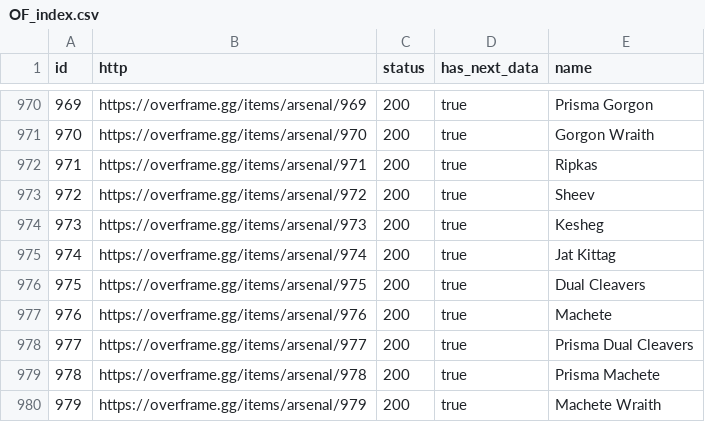
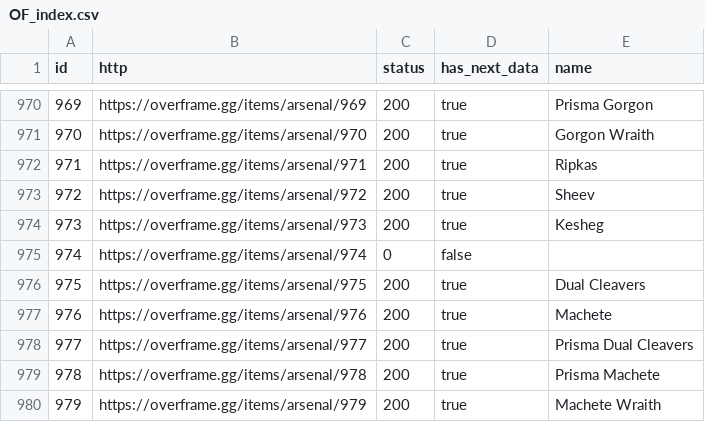
Before and after one commit to CephalonWodan/Cephalon-Wodan, a CSV file: data/overframe/OF_index.csv, drawn as a sheet; only a part is shown, gaps mark what is left out.

```diff
--- a/data/overframe/OF_index.csv
+++ b/data/overframe/OF_index.csv
@@ -974,3 +974,3 @@ id,http,status,has_next_data,name
 973,https://overframe.gg/items/arsenal/973,200,true,Kesheg
-974,https://overframe.gg/items/arsenal/974,200,true,Jat Kittag
+974,https://overframe.gg/items/arsenal/974,0,false,
 975,https://overframe.gg/items/arsenal/975,200,true,Dual Cleavers
```
Also changed, not shown: data/overframe/OF_items.csv, 1 other file.
